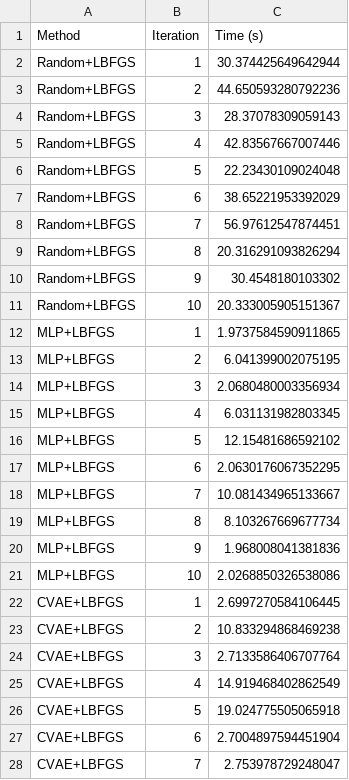
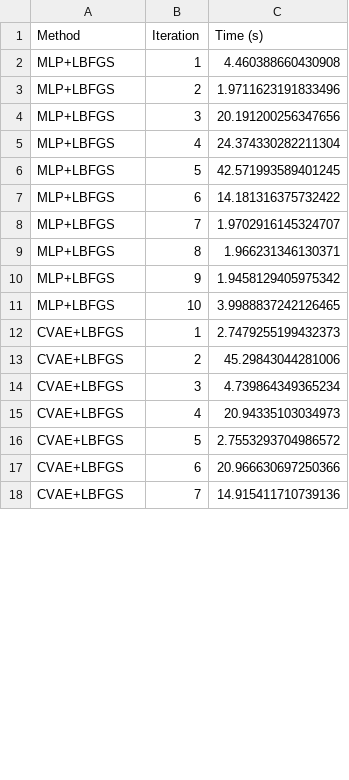
Before and after one commit to jinttai/CVAE, a CSV file: monte_carlo_results.csv, drawn as a sheet; only a part is shown; the diff covers the shown part only.

```diff
--- a/monte_carlo_results.csv
+++ b/monte_carlo_results.csv
@@ -1,28 +1,18 @@
 Method,Iteration,Time (s)
-Random+LBFGS,1,30.374425649642944
-Random+LBFGS,2,44.650593280792236
-Random+LBFGS,3,28.37078309059143
-Random+LBFGS,4,42.83567667007446
-Random+LBFGS,5,22.23430109024048
-Random+LBFGS,6,38.65221953392029
-Random+LBFGS,7,56.97612547874451
-Random+LBFGS,8,20.316291093826294
-Random+LBFGS,9,30.4548180103302
-Random+LBFGS,10,20.333005905151367
-MLP+LBFGS,1,1.9737584590911865
-MLP+LBFGS,2,6.041399002075195
-MLP+LBFGS,3,2.0680480003356934
-MLP+LBFGS,4,6.031131982803345
-MLP+LBFGS,5,12.15481686592102
-MLP+LBFGS,6,2.0630176067352295
-MLP+LBFGS,7,10.081434965133667
-MLP+LBFGS,8,8.103267669677734
-MLP+LBFGS,9,1.968008041381836
-MLP+LBFGS,10,2.0268850326538086
-CVAE+LBFGS,1,2.6997270584106445
-CVAE+LBFGS,2,10.833294868469238
-CVAE+LBFGS,3,2.7133586406707764
-CVAE+LBFGS,4,14.919468402862549
-CVAE+LBFGS,5,19.024775505065918
-CVAE+LBFGS,6,2.7004897594451904
-CVAE+LBFGS,7,2.753978729248047
+MLP+LBFGS,1,4.460388660430908
+MLP+LBFGS,2,1.9711623191833496
+MLP+LBFGS,3,20.191200256347656
+MLP+LBFGS,4,24.374330282211304
+MLP+LBFGS,5,42.571993589401245
+MLP+LBFGS,6,14.181316375732422
+MLP+LBFGS,7,1.9702916145324707
+MLP+LBFGS,8,1.966231346130371
+MLP+LBFGS,9,1.9458129405975342
+MLP+LBFGS,10,3.9988837242126465
+CVAE+LBFGS,1,2.7479255199432373
+CVAE+LBFGS,2,45.29843044281006
+CVAE+LBFGS,3,4.739864349365234
+CVAE+LBFGS,4,20.94335103034973
+CVAE+LBFGS,5,2.7553293704986572
+CVAE+LBFGS,6,20.966630697250366
+CVAE+LBFGS,7,14.915411710739136
```
Also changed, not shown: 3 edited cells elsewhere in this file, 3 other files.
